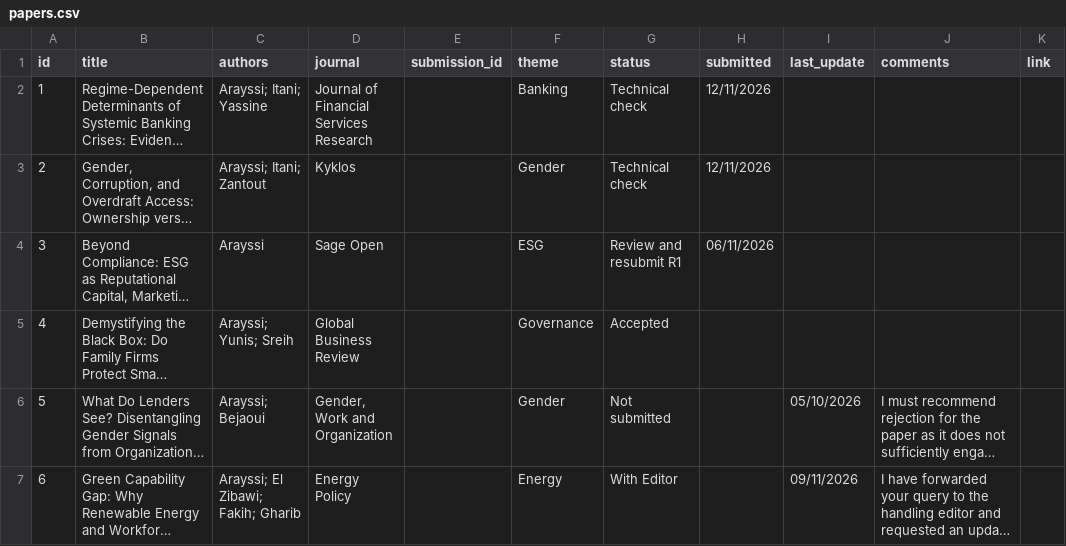
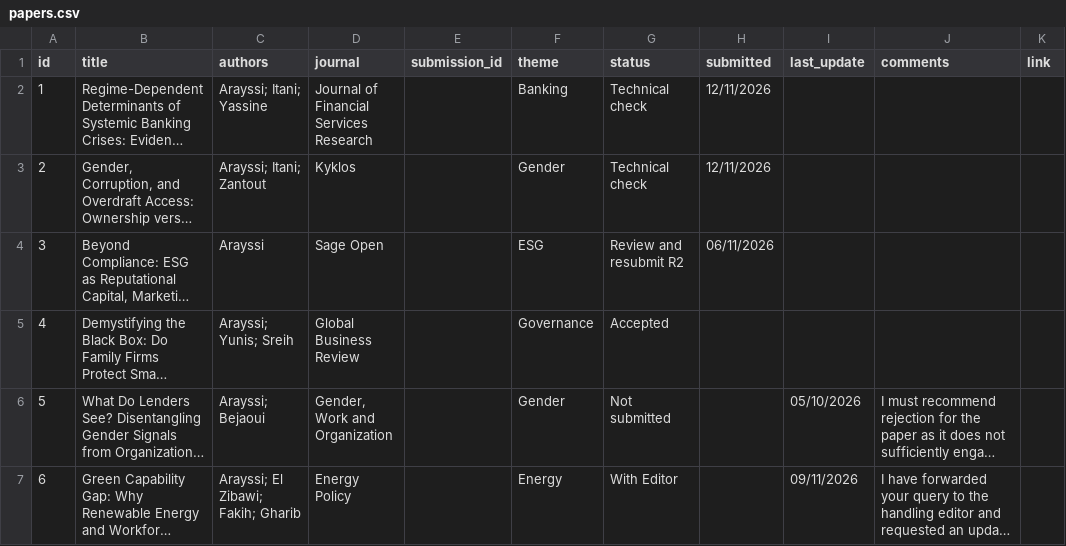
Before and after one commit to Ma-Mar-Itan/MA_publication-dashboard, a CSV file: papers.csv, drawn as a sheet; only a part is shown; long unchanged cells end in …; the diff names each change by its address in the sheet, - before the commit and + after, or states it on an @@ line.

Commit message:
Update dashboard

```diff
--- a/papers.csv
+++ b/papers.csv
-G4 (status): Review and resubmit R1
+G4 (status): Review and resubmit R2
```
